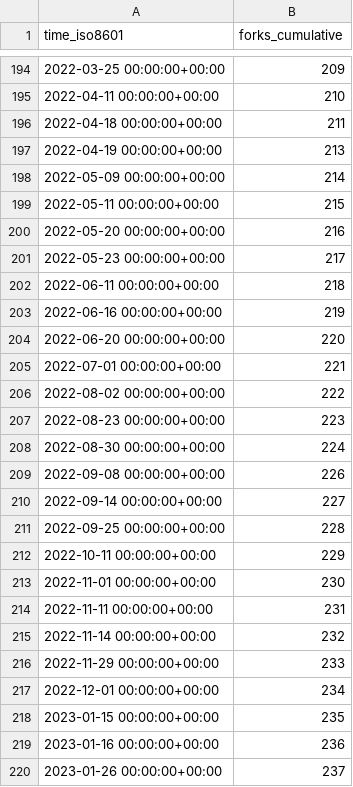
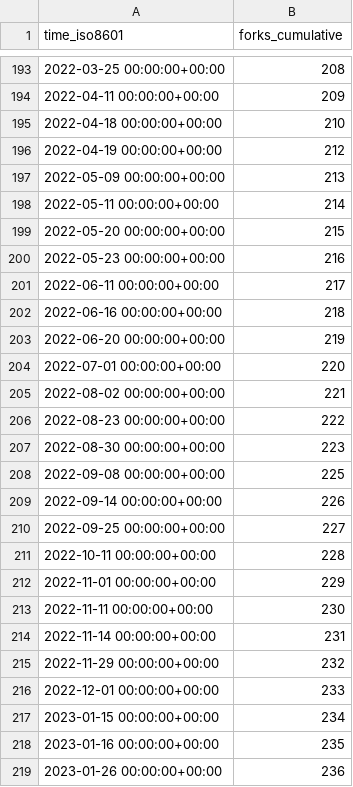
Before and after one commit to benfulcher/hctsa, a CSV file: benfulcher/hctsa/ghrs-data/forks.csv, drawn as a sheet; only a part is shown, gaps mark what is left out; the diff covers the shown part only.

```diff
--- a/benfulcher/hctsa/ghrs-data/forks.csv
+++ b/benfulcher/hctsa/ghrs-data/forks.csv
@@ -194,27 +193,27 @@ time_iso8601,forks_cumulative
-2022-03-25 00:00:00+00:00,209
-2022-04-11 00:00:00+00:00,210
-2022-04-18 00:00:00+00:00,211
-2022-04-19 00:00:00+00:00,213
-2022-05-09 00:00:00+00:00,214
-2022-05-11 00:00:00+00:00,215
-2022-05-20 00:00:00+00:00,216
-2022-05-23 00:00:00+00:00,217
-2022-06-11 00:00:00+00:00,218
-2022-06-16 00:00:00+00:00,219
-2022-06-20 00:00:00+00:00,220
-2022-07-01 00:00:00+00:00,221
-2022-08-02 00:00:00+00:00,222
-2022-08-23 00:00:00+00:00,223
-2022-08-30 00:00:00+00:00,224
-2022-09-08 00:00:00+00:00,226
-2022-09-14 00:00:00+00:00,227
-2022-09-25 00:00:00+00:00,228
-2022-10-11 00:00:00+00:00,229
-2022-11-01 00:00:00+00:00,230
-2022-11-11 00:00:00+00:00,231
-2022-11-14 00:00:00+00:00,232
-2022-11-29 00:00:00+00:00,233
-2022-12-01 00:00:00+00:00,234
-2023-01-15 00:00:00+00:00,235
-2023-01-16 00:00:00+00:00,236
-2023-01-26 00:00:00+00:00,237
+2022-03-25 00:00:00+00:00,208
+2022-04-11 00:00:00+00:00,209
+2022-04-18 00:00:00+00:00,210
+2022-04-19 00:00:00+00:00,212
+2022-05-09 00:00:00+00:00,213
+2022-05-11 00:00:00+00:00,214
+2022-05-20 00:00:00+00:00,215
+2022-05-23 00:00:00+00:00,216
+2022-06-11 00:00:00+00:00,217
+2022-06-16 00:00:00+00:00,218
+2022-06-20 00:00:00+00:00,219
+2022-07-01 00:00:00+00:00,220
+2022-08-02 00:00:00+00:00,221
+2022-08-23 00:00:00+00:00,222
+2022-08-30 00:00:00+00:00,223
+2022-09-08 00:00:00+00:00,225
+2022-09-14 00:00:00+00:00,226
+2022-09-25 00:00:00+00:00,227
+2022-10-11 00:00:00+00:00,228
+2022-11-01 00:00:00+00:00,229
+2022-11-11 00:00:00+00:00,230
+2022-11-14 00:00:00+00:00,231
+2022-11-29 00:00:00+00:00,232
+2022-12-01 00:00:00+00:00,233
+2023-01-15 00:00:00+00:00,234
+2023-01-16 00:00:00+00:00,235
+2023-01-26 00:00:00+00:00,236
```
Also changed, not shown: 1 removed row and 139 edited cells elsewhere in this file, benfulcher/hctsa/ghrs-data/stargazers.csv.
